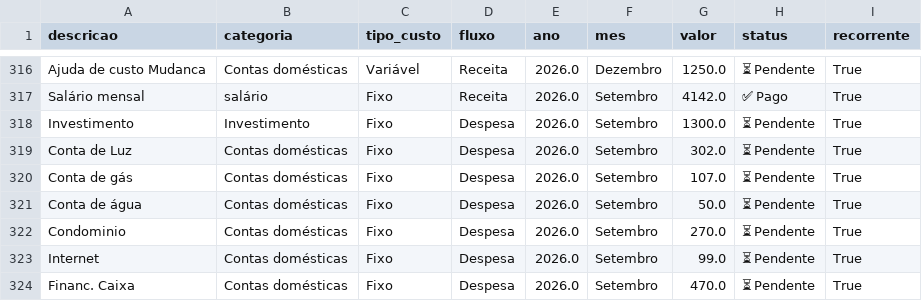
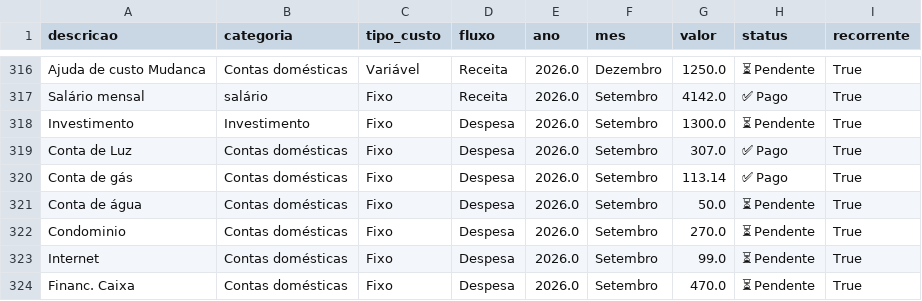
Before and after one commit to PatrickBravo10/Investimentos, a CSV file: gastos.csv, drawn as a sheet; only a part is shown, gaps mark what is left out.

Commit message:
Save Setembro

```diff
--- a/gastos.csv
+++ b/gastos.csv
@@ -318,4 +318,4 @@ Salário mensal,salário,Fixo,Receita,2026.0,Setembro,4142.0,✅ Pago,True
 Investimento,Investimento,Fixo,Despesa,2026.0,Setembro,1300.0,⏳ Pendente,True
-Conta de Luz,Contas domésticas,Fixo,Despesa,2026.0,Setembro,302.0,⏳ Pendente,True
-Conta de gás,Contas domésticas,Fixo,Despesa,2026.0,Setembro,107.0,⏳ Pendente,True
+Conta de Luz,Contas domésticas,Fixo,Despesa,2026.0,Setembro,307.0,✅ Pago,True
+Conta de gás,Contas domésticas,Fixo,Despesa,2026.0,Setembro,113.14,✅ Pago,True
 Conta de água,Contas domésticas,Fixo,Despesa,2026.0,Setembro,50.0,⏳ Pendente,True
```
